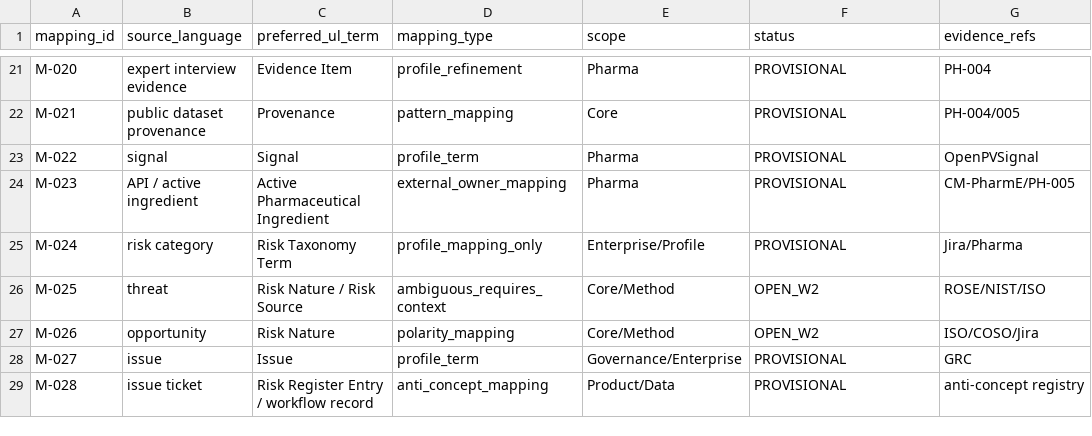
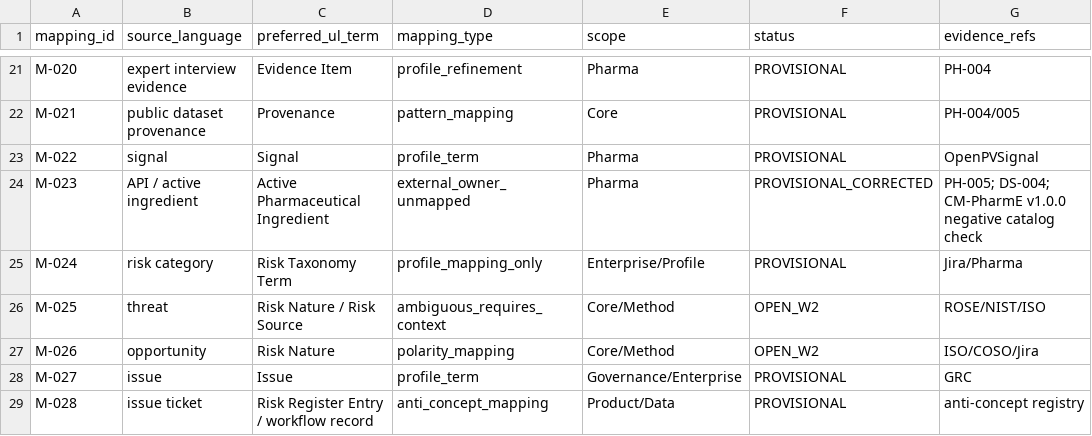
Before and after one commit to ArazSaieArasi3/SemRisk, a CSV file: conceptualization/ul/language-to-candidate-mapping.csv, drawn as a sheet; only a part is shown, gaps mark what is left out.

Commit message:
W2 Pharma: correct API language mapping

```diff
--- a/conceptualization/ul/language-to-candidate-mapping.csv
+++ b/conceptualization/ul/language-to-candidate-mapping.csv
@@ -23,3 +23,3 @@ M-021,"public dataset provenance",Provenance,pattern_mapping,Core,PROVISIONAL,"P
 M-022,"signal",Signal,profile_term,Pharma,PROVISIONAL,"OpenPVSignal"
-M-023,"API / active ingredient",Active Pharmaceutical Ingredient,external_owner_mapping,Pharma,PROVISIONAL,"CM-PharmE/PH-005"
+M-023,"API / active ingredient",Active Pharmaceutical Ingredient,external_owner_unmapped,Pharma,PROVISIONAL_CORRECTED,"PH-005; DS-004; CM-PharmE v1.0.0 negative catalog check"
 M-024,"risk category",Risk Taxonomy Term,profile_mapping_only,Enterprise/Profile,PROVISIONAL,"Jira/Pharma"
```
